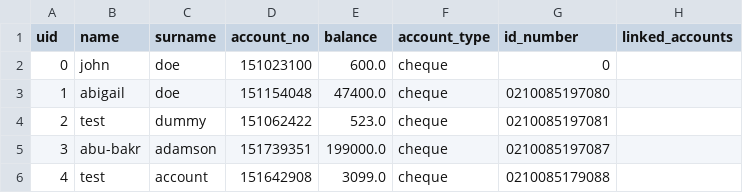
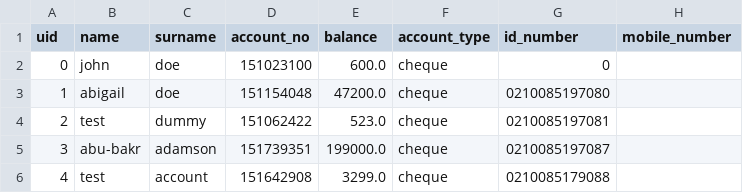
Before and after one commit to GingerNinja21/BankSwift, a CSV file: accounts.csv, drawn as a sheet.

```diff
--- a/accounts.csv
+++ b/accounts.csv
@@ -1,6 +1,6 @@
-uid,name,surname,account_no,balance,account_type,id_number,linked_accounts
+uid,name,surname,account_no,balance,account_type,id_number,mobile_number,
 0,john,doe,151023100,600.0,cheque,0,
-1,abigail,doe,151154048,47400.0,cheque,0210085197080,
+1,abigail,doe,151154048,47200.0,cheque,0210085197080,
 2,test,dummy,151062422,523.0,cheque,0210085197081,
 3,abu-bakr,adamson,151739351,199000.0,cheque,0210085197087,
-4,test,account,151642908,3099.0,cheque,0210085179088,
+4,test,account,151642908,3299.0,cheque,0210085179088,
```
Also changed, not shown: 2 other files.
